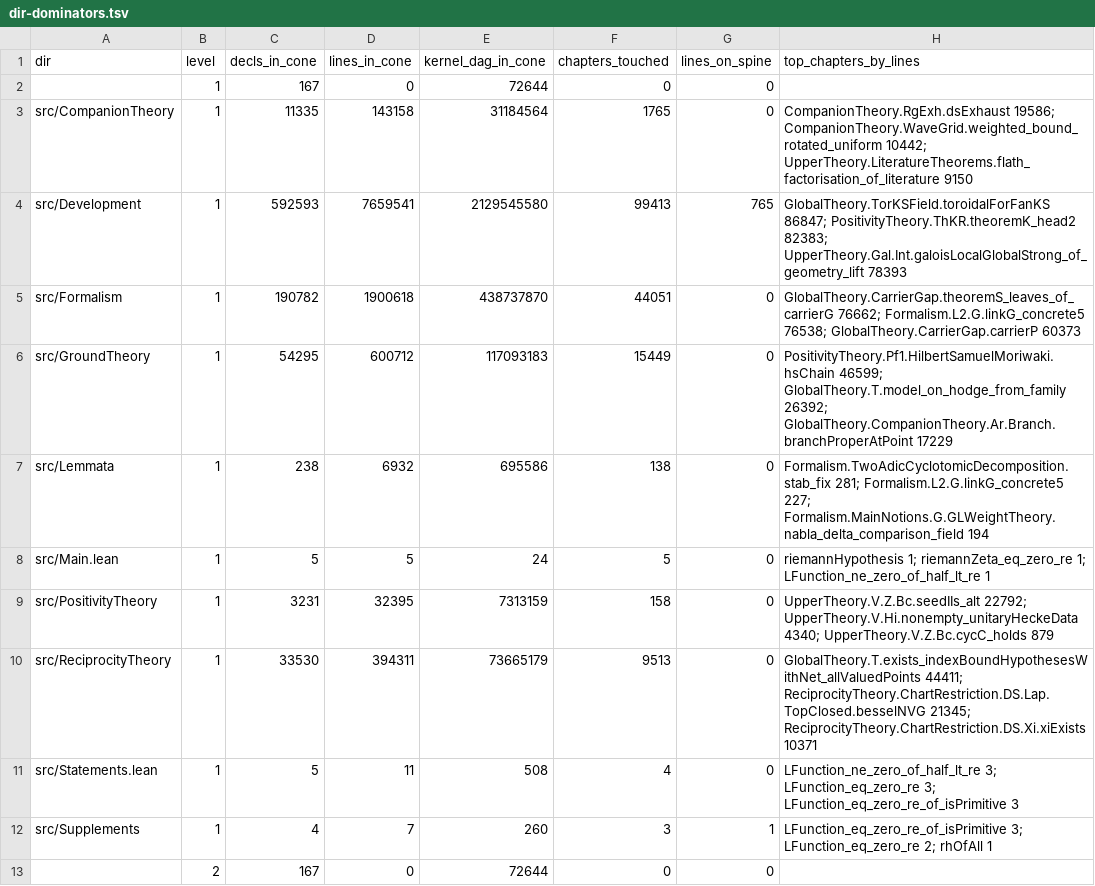
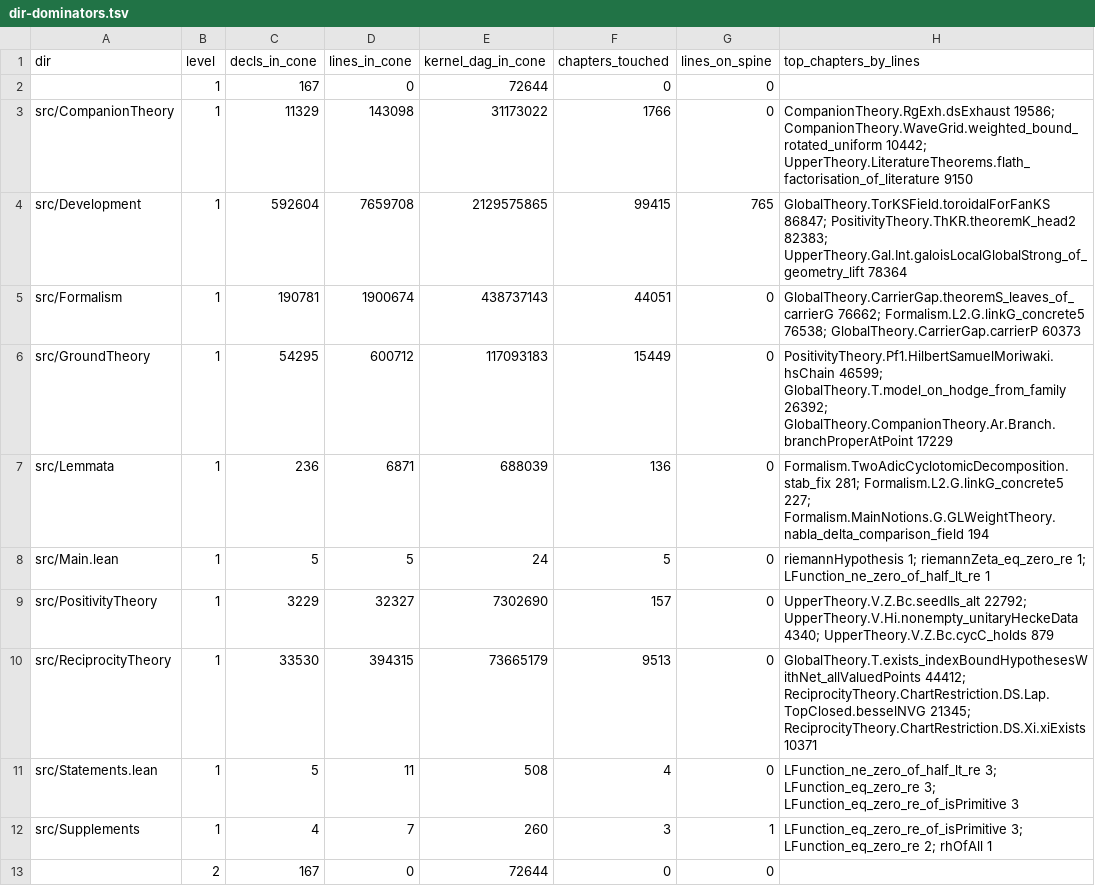
Before and after one commit to james-shore/rh-proof-dependencies, a TSV file: data/dir-dominators.tsv, drawn as a sheet; only a part is shown; the diff covers the shown part only.

Commit message:
Dataset v0.2.1: file and line of names declared in several modules from the copy the environment holds

```diff
--- a/data/dir-dominators.tsv
+++ b/data/dir-dominators.tsv
@@ -2,10 +2,10 @@ dir	level	decls_in_cone	lines_in_cone	kernel_dag_in_cone	chapters_touched	lines_
 	1	167	0	72644	0	0	
-src/CompanionTheory	1	11335	143158	31184564	1765	0	CompanionTheory.RgExh.dsExhaust 19586; CompanionTheory.WaveGrid.weighted_bound_rotated_uniform 10442; UpperTheory.LiteratureTheorems.flath_factorisation_of_literature 9150
-src/Development	1	592593	7659541	2129545580	99413	765	GlobalTheory.TorKSField.toroidalForFanKS 86847; PositivityTheory.ThKR.theoremK_head2 82383; UpperTheory.Gal.Int.galoisLocalGlobalStrong_of_geometry_lift 78393
-src/Formalism	1	190782	1900618	438737870	44051	0	GlobalTheory.CarrierGap.theoremS_leaves_of_carrierG 76662; Formalism.L2.G.linkG_concrete5 76538; GlobalTheory.CarrierGap.carrierP 60373
+src/CompanionTheory	1	11329	143098	31173022	1766	0	CompanionTheory.RgExh.dsExhaust 19586; CompanionTheory.WaveGrid.weighted_bound_rotated_uniform 10442; UpperTheory.LiteratureTheorems.flath_factorisation_of_literature 9150
+src/Development	1	592604	7659708	2129575865	99415	765	GlobalTheory.TorKSField.toroidalForFanKS 86847; PositivityTheory.ThKR.theoremK_head2 82383; UpperTheory.Gal.Int.galoisLocalGlobalStrong_of_geometry_lift 78364
+src/Formalism	1	190781	1900674	438737143	44051	0	GlobalTheory.CarrierGap.theoremS_leaves_of_carrierG 76662; Formalism.L2.G.linkG_concrete5 76538; GlobalTheory.CarrierGap.carrierP 60373
 src/GroundTheory	1	54295	600712	117093183	15449	0	PositivityTheory.Pf1.HilbertSamuelMoriwaki.hsChain 46599; GlobalTheory.T.model_on_hodge_from_family 26392; GlobalTheory.CompanionTheory.Ar.Branch.branchProperAtPoint 17229
-src/Lemmata	1	238	6932	695586	138	0	Formalism.TwoAdicCyclotomicDecomposition.stab_fix 281; Formalism.L2.G.linkG_concrete5 227; Formalism.MainNotions.G.GLWeightTheory.nabla_delta_comparison_field 194
+src/Lemmata	1	236	6871	688039	136	0	Formalism.TwoAdicCyclotomicDecomposition.stab_fix 281; Formalism.L2.G.linkG_concrete5 227; Formalism.MainNotions.G.GLWeightTheory.nabla_delta_comparison_field 194
 src/Main.lean	1	5	5	24	5	0	riemannHypothesis 1; riemannZeta_eq_zero_re 1; LFunction_ne_zero_of_half_lt_re 1
-src/PositivityTheory	1	3231	32395	7313159	158	0	UpperTheory.V.Z.Bc.seedIIs_alt 22792; UpperTheory.V.Hi.nonempty_unitaryHeckeData 4340; UpperTheory.V.Z.Bc.cycC_holds 879
-src/ReciprocityTheory	1	33530	394311	73665179	9513	0	GlobalTheory.T.exists_indexBoundHypothesesWithNet_allValuedPoints 44411; ReciprocityTheory.ChartRestriction.DS.Lap.TopClosed.besselNVG 21345; ReciprocityTheory.ChartRestriction.DS.Xi.xiExists 10371
+src/PositivityTheory	1	3229	32327	7302690	157	0	UpperTheory.V.Z.Bc.seedIIs_alt 22792; UpperTheory.V.Hi.nonempty_unitaryHeckeData 4340; UpperTheory.V.Z.Bc.cycC_holds 879
+src/ReciprocityTheory	1	33530	394315	73665179	9513	0	GlobalTheory.T.exists_indexBoundHypothesesWithNet_allValuedPoints 44412; ReciprocityTheory.ChartRestriction.DS.Lap.TopClosed.besselNVG 21345; ReciprocityTheory.ChartRestriction.DS.Xi.xiExists 10371
 src/Statements.lean	1	5	11	508	4	0	LFunction_ne_zero_of_half_lt_re 3; LFunction_eq_zero_re 3; LFunction_eq_zero_re_of_isPrimitive 3
```
Also changed, not shown: 1 added row, 3 removed rows and 43 edited cells elsewhere in this file, data/aux-only-decls.tsv, data/directories.tsv, 21 other files.
